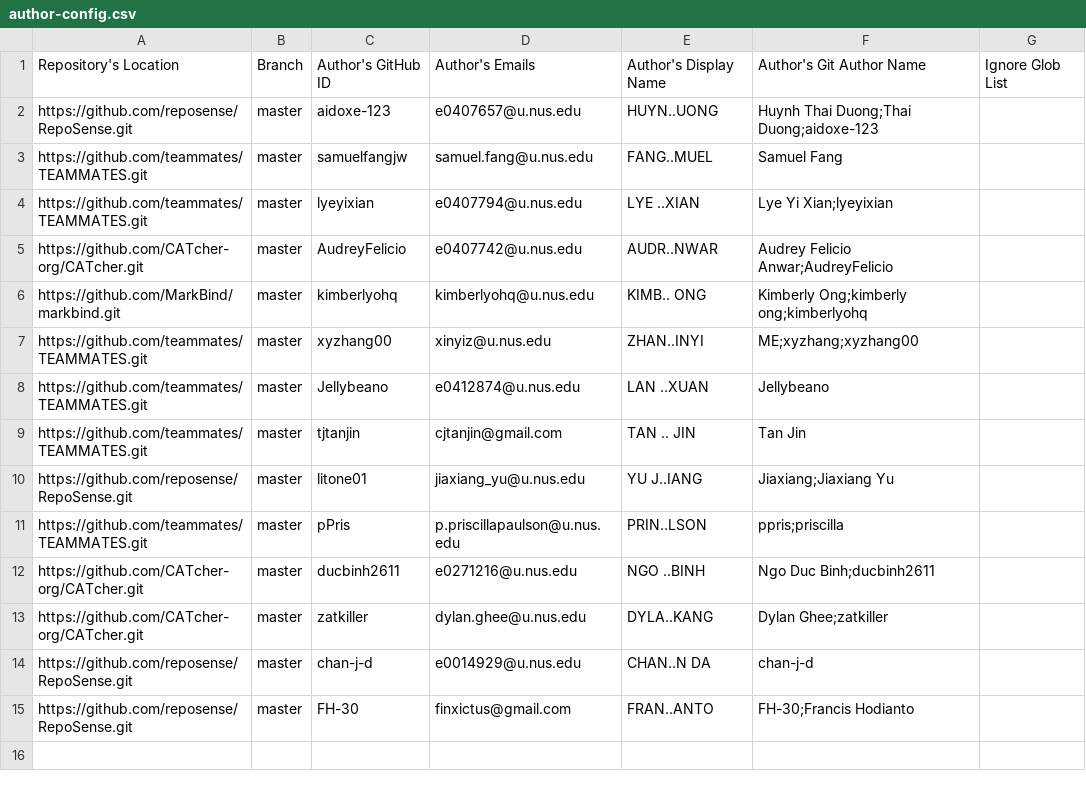
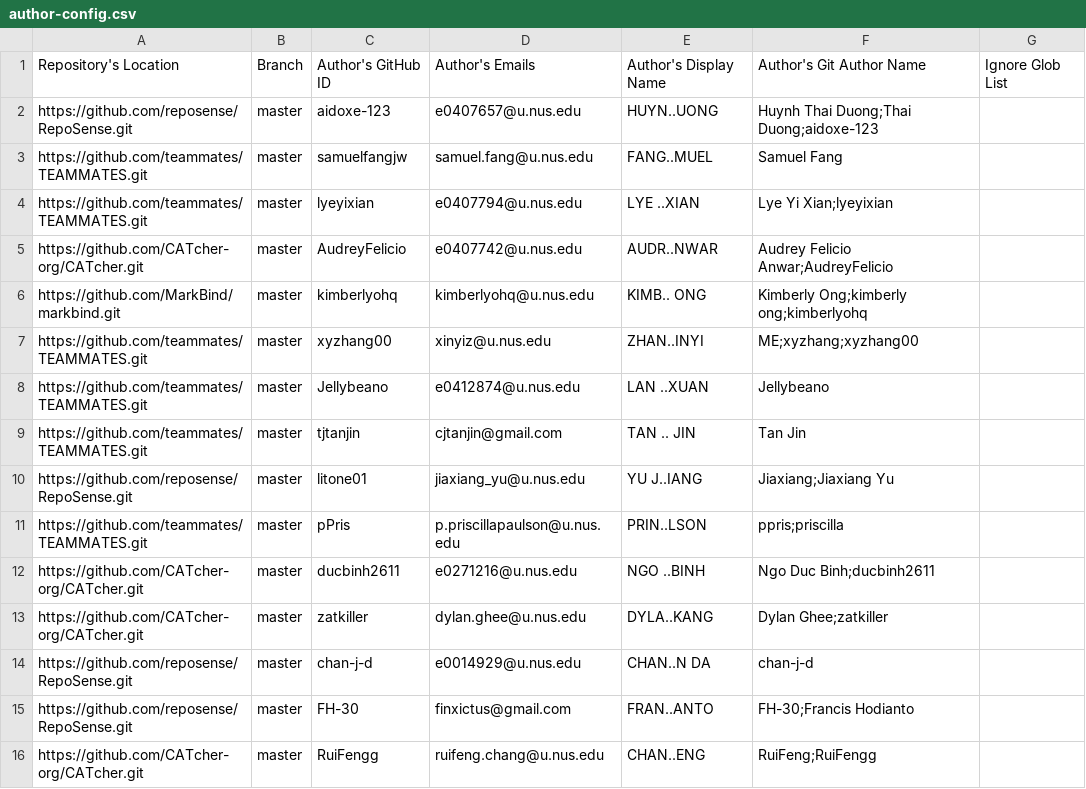
Before and after one commit to nus-oss/iwm-dashboard, a CSV file: configs/author-config.csv, drawn as a sheet; the diff names each change by its address in the sheet, - before the commit and + after, or states it on an @@ line.

Commit message:
Update configs

```diff
--- a/configs/author-config.csv
+++ b/configs/author-config.csv
+row 16: https://github.com/CATcher-org/CATcher.git | master | RuiFengg | ruifeng.chang@u.nus.edu | CHAN..ENG | RuiFeng;RuiFengg
```
